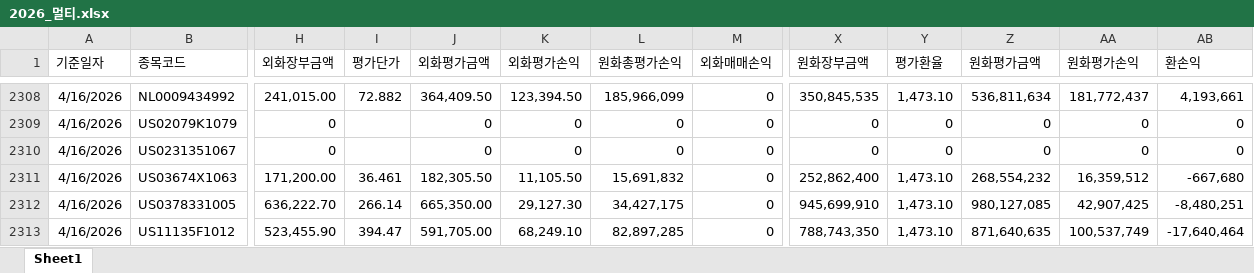
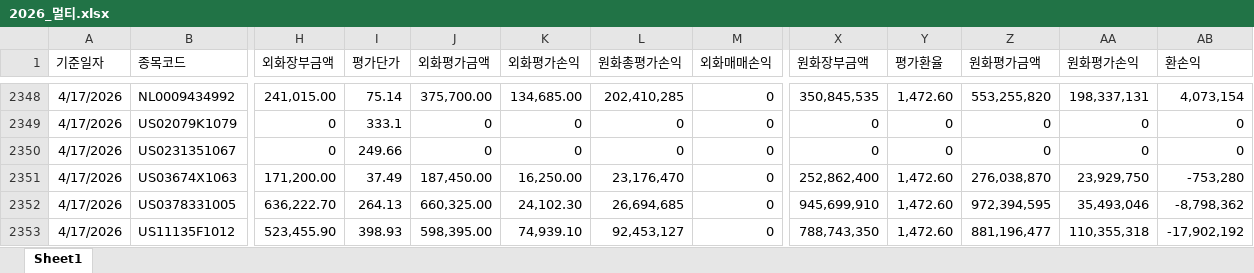
Before and after one commit to haazzang/Team_dashboard, an Excel workbook: 2026_멀티.xlsx, sheet Sheet1, drawn as a sheet; only a part is shown, gaps mark what is left out; values as stored, in another font and other column widths than the file's, no borders; addresses are those after the commit; the diff covers the shown part only; the diff names each change by its address in the sheet, - before the commit and + after, or states it on an @@ line.

```diff
--- a/2026_멀티.xlsx (sheet Sheet1)
+++ b/2026_멀티.xlsx (sheet Sheet1)
-A2348:A2353 (기준일자): 4/16/2026
+A2348:A2353 (기준일자): 4/17/2026
-I2348 (평가단가): 72.882
+I2348 (평가단가): 75.14
-J2348 (외화평가금액): 364,409.50
+J2348 (외화평가금액): 375,700.00
-K2348 (외화평가손익): 123,394.50
+K2348 (외화평가손익): 134,685.00
-L2348 (원화총평가손익): 185,966,099
+L2348 (원화총평가손익): 202,410,285
-Y2348 (평가환율): 1,473.10
+Y2348 (평가환율): 1,472.60
-Z2348 (원화평가금액): 536,811,634
+Z2348 (원화평가금액): 553,255,820
-AA2348 (원화평가손익): 181,772,437
+AA2348 (원화평가손익): 198,337,131
-AB2348 (환손익): 4,193,661
+AB2348 (환손익): 4,073,154
-I2349 (평가단가): (empty)
+I2349 (평가단가): 333.1
-I2350 (평가단가): (empty)
+I2350 (평가단가): 249.66
-I2351 (평가단가): 36.461
+I2351 (평가단가): 37.49
-J2351 (외화평가금액): 182,305.50
+J2351 (외화평가금액): 187,450.00
-K2351 (외화평가손익): 11,105.50
+K2351 (외화평가손익): 16,250.00
-L2351 (원화총평가손익): 15,691,832
+L2351 (원화총평가손익): 23,176,470
-Y2351:Y2353 (평가환율): 1,473.10
+Y2351:Y2353 (평가환율): 1,472.60
-Z2351 (원화평가금액): 268,554,232
+Z2351 (원화평가금액): 276,038,870
-AA2351 (원화평가손익): 16,359,512
+AA2351 (원화평가손익): 23,929,750
-AB2351 (환손익): -667,680
+AB2351 (환손익): -753,280
-I2352 (평가단가): 266.14
+I2352 (평가단가): 264.13
-J2352 (외화평가금액): 665,350.00
+J2352 (외화평가금액): 660,325.00
-K2352 (외화평가손익): 29,127.30
+K2352 (외화평가손익): 24,102.30
-L2352 (원화총평가손익): 34,427,175
+L2352 (원화총평가손익): 26,694,685
-Z2352 (원화평가금액): 980,127,085
+Z2352 (원화평가금액): 972,394,595
-AA2352 (원화평가손익): 42,907,425
+AA2352 (원화평가손익): 35,493,046
-AB2352 (환손익): -8,480,251
+AB2352 (환손익): -8,798,362
-I2353 (평가단가): 394.47
+I2353 (평가단가): 398.93
-J2353 (외화평가금액): 591,705.00
+J2353 (외화평가금액): 598,395.00
-K2353 (외화평가손익): 68,249.10
+K2353 (외화평가손익): 74,939.10
-L2353 (원화총평가손익): 82,897,285
+L2353 (원화총평가손익): 92,453,127
-Z2353 (원화평가금액): 871,640,635
+Z2353 (원화평가금액): 881,196,477
-AA2353 (원화평가손익): 100,537,749
+AA2353 (원화평가손익): 110,355,318
-AB2353 (환손익): -17,640,464
+AB2353 (환손익): -17,902,192
```
Also changed, not shown: 40 added rows and 117 edited cells elsewhere in this sheet.
